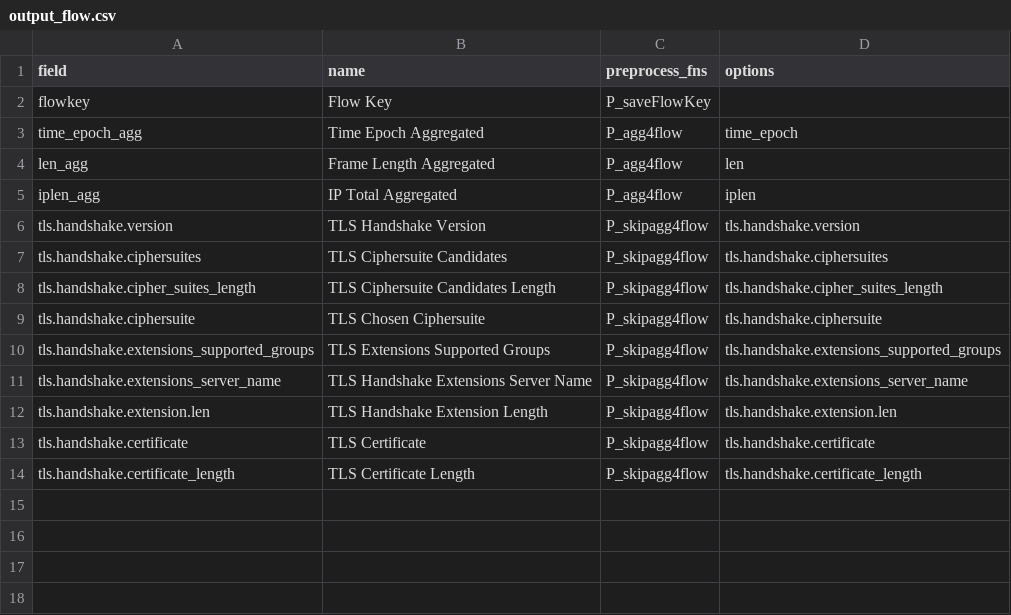
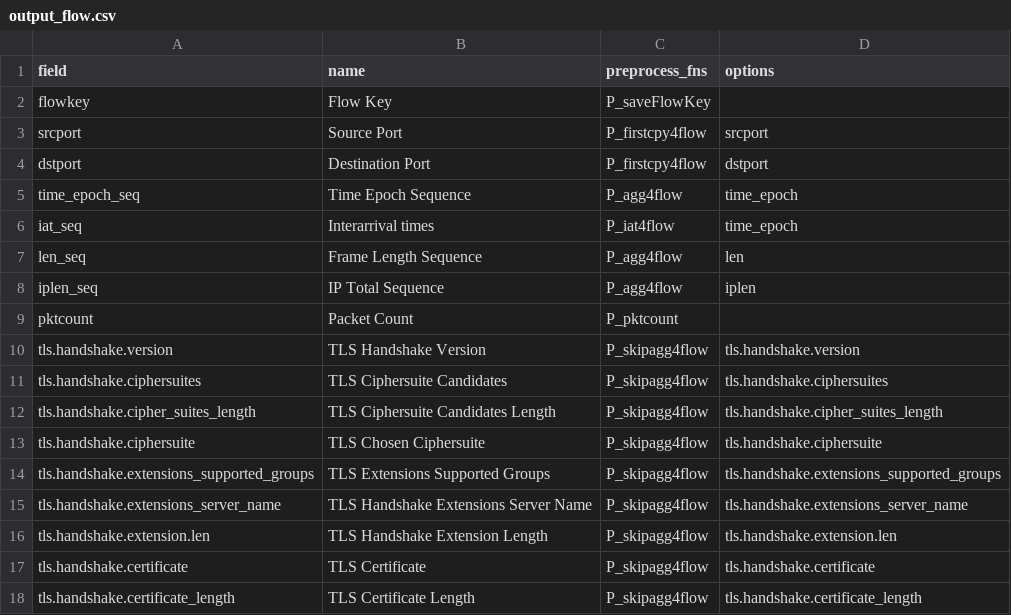
Before and after one commit to dnslab-inha/fpnt, a CSV file: config/output_flow.csv, drawn as a sheet.

Commit message:
add preprocessing functions for extracting CBSeq (TIFS 2023) features.

```diff
--- a/config/output_flow.csv
+++ b/config/output_flow.csv
@@ -2,5 +2,9 @@
 "flowkey","Flow Key","P_saveFlowKey",""
-"time_epoch_agg","Time Epoch Aggregated","P_agg4flow","time_epoch"
-"len_agg","Frame Length Aggregated","P_agg4flow","len"
-"iplen_agg","IP Total Aggregated","P_agg4flow","iplen"
+"srcport","Source Port","P_firstcpy4flow","srcport"
+"dstport","Destination Port","P_firstcpy4flow","dstport"
+"time_epoch_seq","Time Epoch Sequence","P_agg4flow","time_epoch"
+"iat_seq","Interarrival times","P_iat4flow","time_epoch"
+"len_seq","Frame Length Sequence","P_agg4flow","len"
+"iplen_seq","IP Total Sequence","P_agg4flow","iplen"
+"pktcount","Packet Count","P_pktcount",""
 "tls.handshake.version","TLS Handshake Version","P_skipagg4flow","tls.handshake.version"
```
Also changed, not shown: config/output_pkt.csv, 6 other files.
